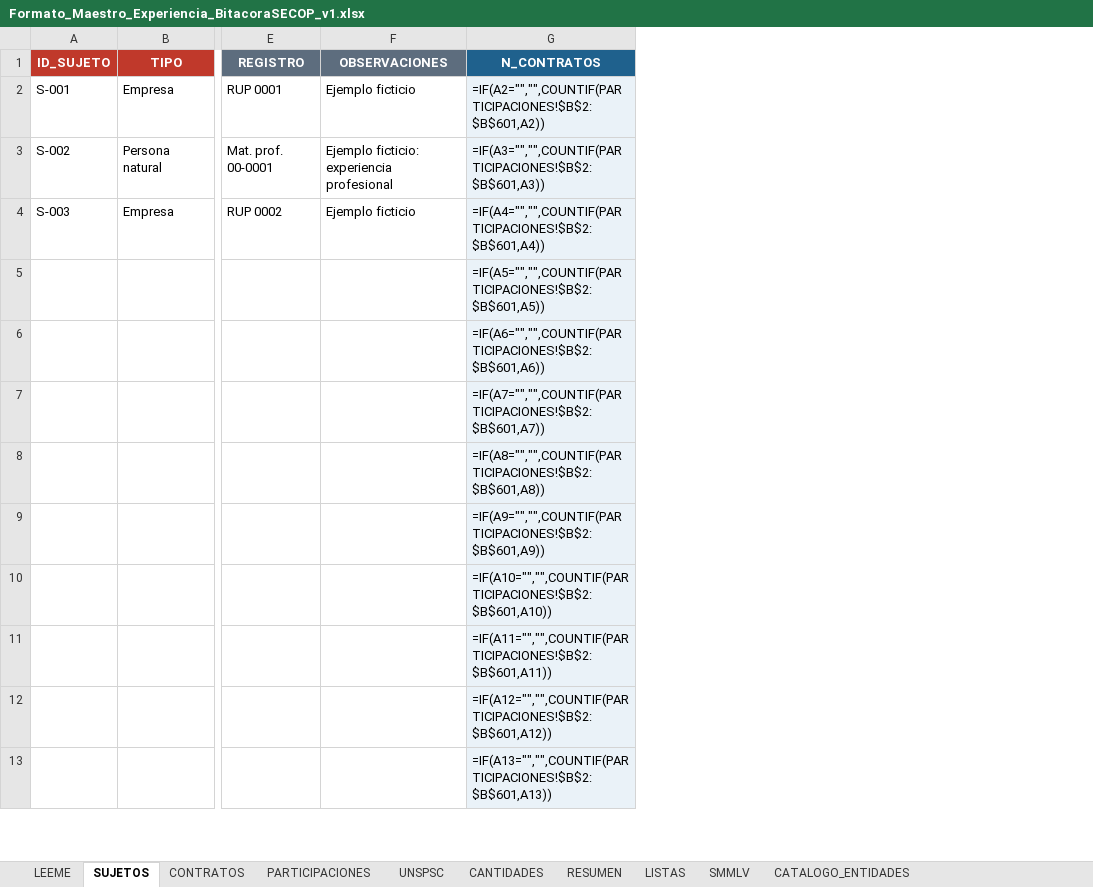
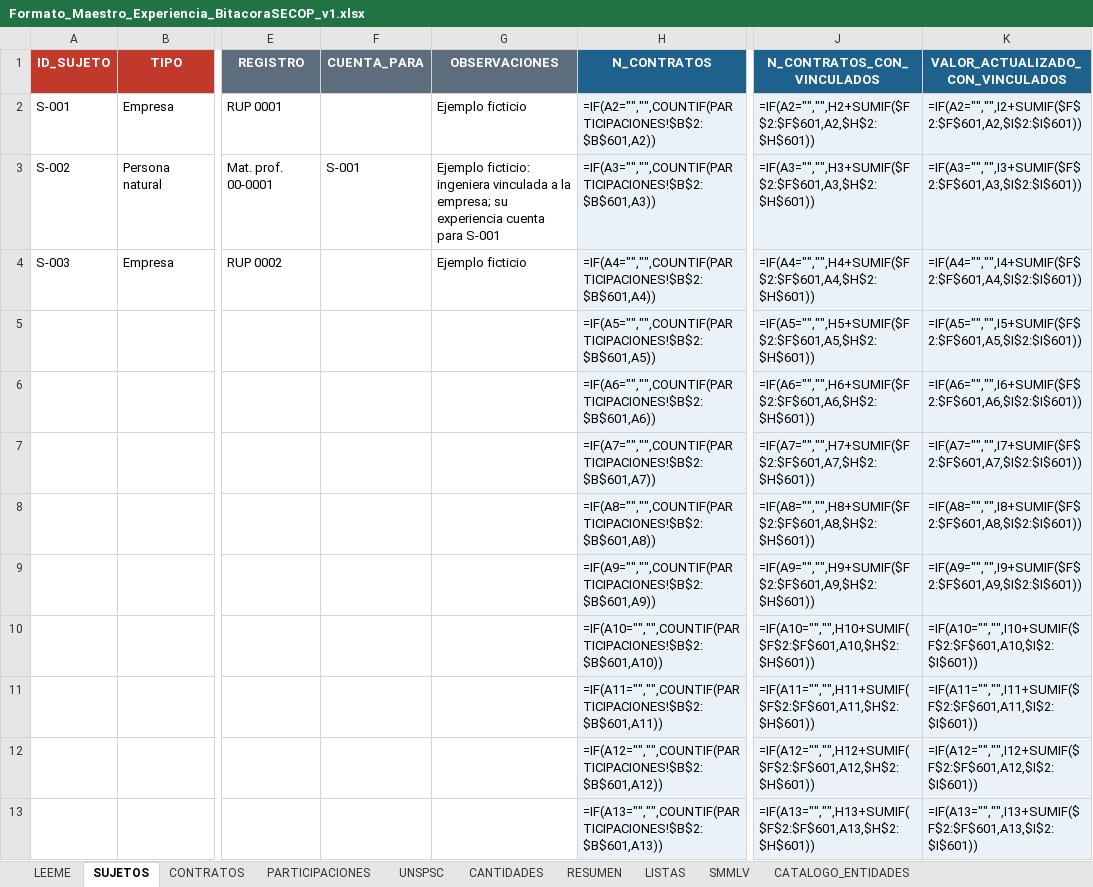
Before and after one commit to nerodante85/Bitacorasecop, an Excel workbook: plantillas/Formato_Maestro_Experiencia_BitacoraSECOP_v1.xlsx, sheet SUJETOS, drawn as a sheet; only a part is shown, gaps mark what is left out; values as stored, in another font and other column widths than the file's, no borders; formulas without a stored value are shown as written; addresses are those after the commit; the diff names each change by its address in the sheet, - before the commit and + after, or states it on an @@ line.

```diff
--- a/plantillas/Formato_Maestro_Experiencia_BitacoraSECOP_v1.xlsx (sheet SUJETOS)
+++ b/plantillas/Formato_Maestro_Experiencia_BitacoraSECOP_v1.xlsx (sheet SUJETOS)
+column F (CUENTA_PARA), row 3: S-001
+column J (N_CONTRATOS_CON_VINCULADOS), rows 2-13: =IF(A2="","",H2+SUMIF($F$2:$F$601,A2,$H$2:$H$601)) | =IF(A3="","",H3+SUMIF($F$2:$F$601,A3,$H$2:$H$601)) | =IF(A4="","",H4+SUMIF($F$2:$F$601,A4,$H$2:$H$601)) | =IF(A5="","",H5+SUMIF($F$2:$F$601,A5,$H$2:$H$601)) | =IF(A6="","",H6+SUMIF($F$2:$F$601,A6,$H$2:$H$601)) | =IF(A7="","",H7+SUMIF($F$2:$F$601,A7,$H$2:$H$601)) | =IF(A8="","",H8+SUMIF($F$2:$F$601,A8,$H$2:$H$601)) | =IF(A9="","",H9+SUMIF($F$2:$F$601,A9,$H$2:$H$601)) | =IF(A10="","",H10+SUMIF($F$2:$F$601,A10,$H$2:$H$601)) | =IF(A11="","",H11+SUMIF($F$2:$F$601,A11,$H$2:$H$601)) | =IF(A12="","",H12+SUMIF($F$2:$F$601,A12,$H$2:$H$601)) | =IF(A13="","",H13+SUMIF($F$2:$F$601,A13,$H$2:$H$601))
+column K (VALOR_ACTUALIZADO_CON_VINCULADOS), rows 2-13: =IF(A2="","",I2+SUMIF($F$2:$F$601,A2,$I$2:$I$601)) | =IF(A3="","",I3+SUMIF($F$2:$F$601,A3,$I$2:$I$601)) | =IF(A4="","",I4+SUMIF($F$2:$F$601,A4,$I$2:$I$601)) | =IF(A5="","",I5+SUMIF($F$2:$F$601,A5,$I$2:$I$601)) | =IF(A6="","",I6+SUMIF($F$2:$F$601,A6,$I$2:$I$601)) | =IF(A7="","",I7+SUMIF($F$2:$F$601,A7,$I$2:$I$601)) | =IF(A8="","",I8+SUMIF($F$2:$F$601,A8,$I$2:$I$601)) | =IF(A9="","",I9+SUMIF($F$2:$F$601,A9,$I$2:$I$601)) | =IF(A10="","",I10+SUMIF($F$2:$F$601,A10,$I$2:$I$601)) | =IF(A11="","",I11+SUMIF($F$2:$F$601,A11,$I$2:$I$601)) | =IF(A12="","",I12+SUMIF($F$2:$F$601,A12,$I$2:$I$601)) | =IF(A13="","",I13+SUMIF($F$2:$F$601,A13,$I$2:$I$601))
-G3 (OBSERVACIONES): Ejemplo ficticio: experiencia profesional
+G3 (OBSERVACIONES): Ejemplo ficticio: ingeniera vinculada a la empresa; su experiencia cuenta para S-001
```
Also changed, not shown: sheet RESUMEN, sheet PARTICIPACIONES, sheet LEEME.
